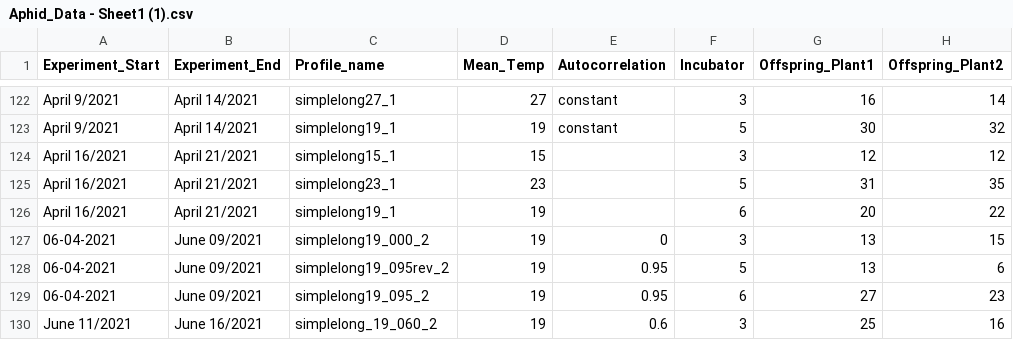
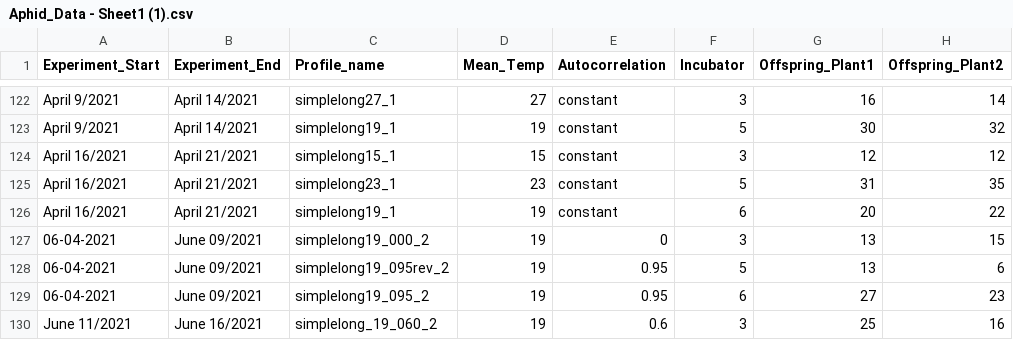
Before and after one commit to Cuddington-Lab/thermal-experiments, a CSV file: Aphid_Data - Sheet1 (1).csv, drawn as a sheet; only a part is shown, gaps mark what is left out; the diff names each change by its address in the sheet, - before the commit and + after, or states it on an @@ line.

Commit message:
Update Aphid_Data - Sheet1 (1).csv

```diff
--- a/Aphid_Data - Sheet1 (1).csv
+++ b/Aphid_Data - Sheet1 (1).csv
-E124:E126 (Autocorrelation): (empty)
+E124:E126 (Autocorrelation): constant
```
